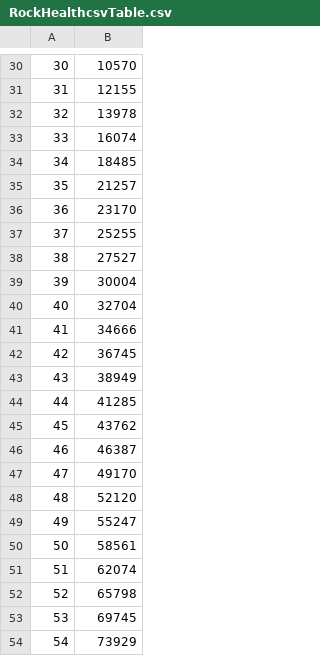
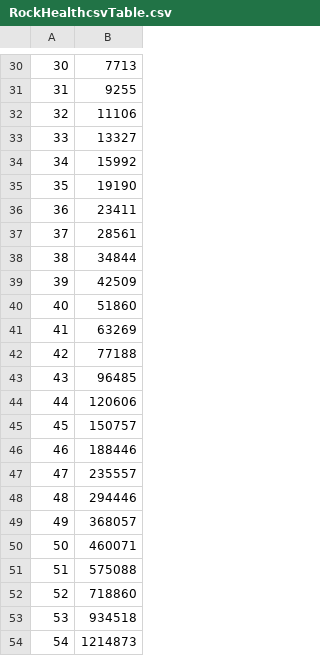
Before and after one commit to kyeongtae-git/W08_Capybara, a CSV file: Assets/Resources/KMJ/RockHealthcsvTable.csv, drawn as a sheet; only a part is shown, gaps mark what is left out; the diff covers the shown part only.

```diff
--- a/Assets/Resources/KMJ/RockHealthcsvTable.csv
+++ b/Assets/Resources/KMJ/RockHealthcsvTable.csv
@@ -30,25 +30,25 @@
-30,10570
-31,12155
-32,13978
-33,16074
-34,18485
-35,21257
-36,23170
-37,25255
-38,27527
-39,30004
-40,32704
-41,34666
-42,36745
-43,38949
-44,41285
-45,43762
-46,46387
-47,49170
-48,52120
-49,55247
-50,58561
-51,62074
-52,65798
-53,69745
-54,73929
+30,7713
+31,9255
+32,11106
+33,13327
+34,15992
+35,19190
+36,23411
+37,28561
+38,34844
+39,42509
+40,51860
+41,63269
+42,77188
+43,96485
+44,120606
+45,150757
+46,188446
+47,235557
+48,294446
+49,368057
+50,460071
+51,575088
+52,718860
+53,934518
+54,1214873
```
Also changed, not shown: 28 edited cells elsewhere in this file, 1 other file.
